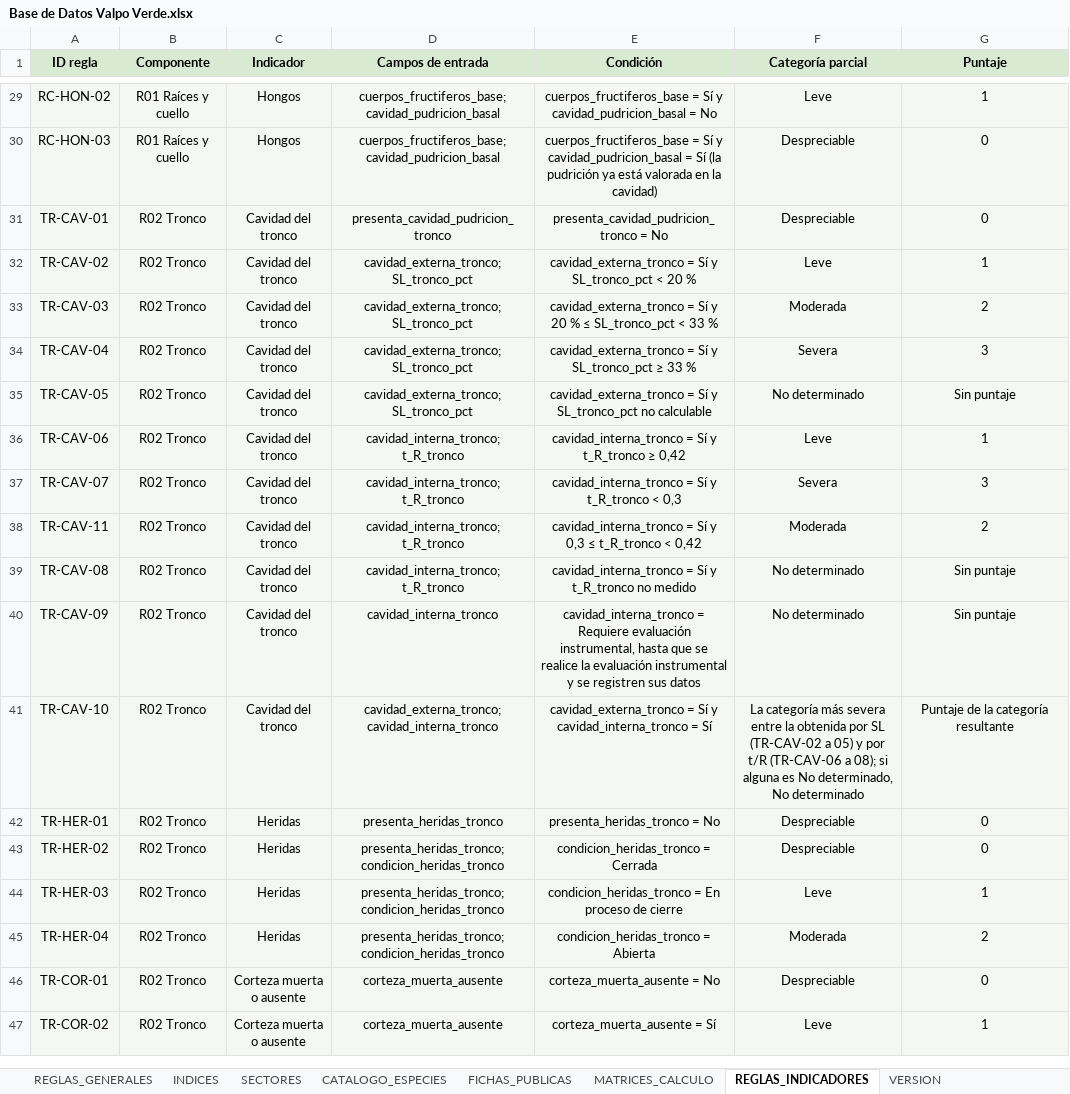
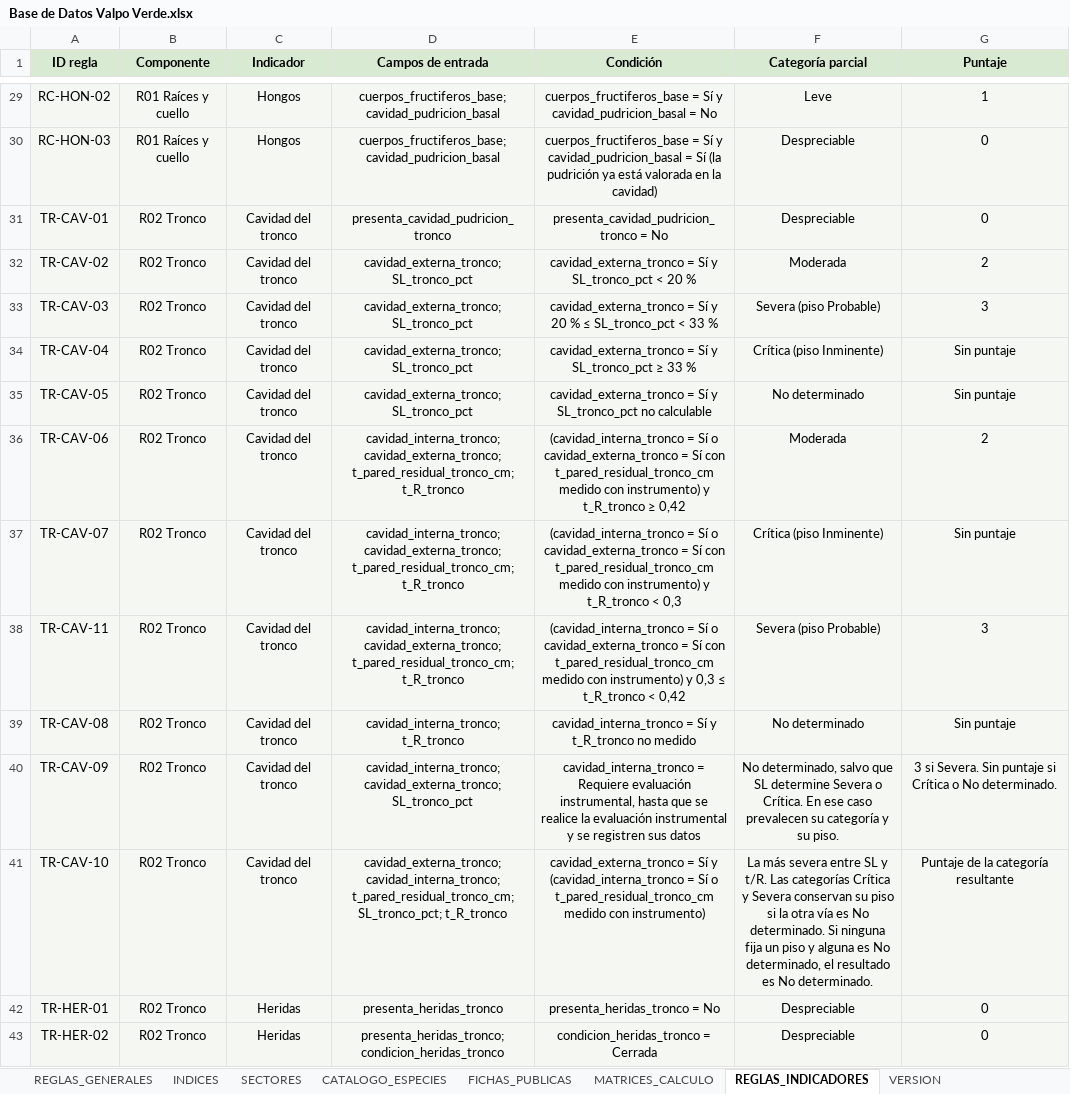
Before and after one commit to marybaxmann/valpo-verde-backend, an Excel workbook: docs/excel/Base de Datos Valpo Verde.xlsx, sheet REGLAS_INDICADORES, drawn as a sheet; only a part is shown, gaps mark what is left out; the shorter side is filled out with more unchanged rows; values as stored, in another font and other column widths than the file's, no borders; the diff covers the shown part only; the diff names each change by its address in the sheet, - before the commit and + after, or states it on an @@ line.

```diff
--- a/docs/excel/Base de Datos Valpo Verde.xlsx (sheet REGLAS_INDICADORES)
+++ b/docs/excel/Base de Datos Valpo Verde.xlsx (sheet REGLAS_INDICADORES)
-F32 (Categoría parcial): Leve
+F32 (Categoría parcial): Moderada
-G32 (Puntaje): 1
+G32 (Puntaje): 2
-F33 (Categoría parcial): Moderada
+F33 (Categoría parcial): Severa (piso Probable)
-G33 (Puntaje): 2
+G33 (Puntaje): 3
-F34 (Categoría parcial): Severa
+F34 (Categoría parcial): Crítica (piso Inminente)
-G34 (Puntaje): 3
+G34 (Puntaje): Sin puntaje
-D36:D38 (Campos de entrada): cavidad_interna_tronco; t_R_tronco
+D36:D38 (Campos de entrada): cavidad_interna_tronco; cavidad_externa_tronco; t_pared_residual_tronco_cm; t_R_tronco
-E36 (Condición): cavidad_interna_tronco = Sí y t_R_tronco…
+E36 (Condición): (cavidad_interna_tronco = Sí o cavidad_externa_tronco = Sí con t_pared_residual_tronco_cm medido con instrumento) y t_R_tronco…
-F36 (Categoría parcial): Leve
+F36 (Categoría parcial): Moderada
-G36 (Puntaje): 1
+G36 (Puntaje): 2
-E37 (Condición): cavidad_interna_tronco = Sí y t_R_tronco…
+E37 (Condición): (cavidad_interna_tronco = Sí o cavidad_externa_tronco = Sí con t_pared_residual_tronco_cm medido con instrumento) y t_R_tronco…
-F37 (Categoría parcial): Severa
+F37 (Categoría parcial): Crítica (piso Inminente)
-G37 (Puntaje): 3
+G37 (Puntaje): Sin puntaje
-E38 (Condición): cavidad_interna_tronco = Sí y 0,3…
+E38 (Condición): (cavidad_interna_tronco = Sí o cavidad_externa_tronco = Sí con t_pared_residual_tronco_cm medido con instrumento) y 0,3…
-F38 (Categoría parcial): Moderada
+F38 (Categoría parcial): Severa (piso Probable)
-G38 (Puntaje): 2
+G38 (Puntaje): 3
-D40 (Campos de entrada): cavidad_interna_tronco
+D40 (Campos de entrada): cavidad_interna_tronco; cavidad_externa_tronco; SL_tronco_pct
-F40 (Categoría parcial): No determinado
+F40 (Categoría parcial): No determinado, salvo que SL determine Severa o Crítica. En ese caso prevalecen su categoría y su piso.
-G40 (Puntaje): Sin puntaje
+G40 (Puntaje): 3 si Severa. Sin puntaje si Crítica o No determinado.
-D41 (Campos de entrada): cavidad_externa_tronco; cavidad_interna_tronco
+D41 (Campos de entrada): cavidad_externa_tronco; cavidad_interna_tronco; t_pared_residual_tronco_cm; SL_tronco_pct; t_R_tronco
-E41 (Condición): …Sí y cavidad_interna_tronco = Sí
+E41 (Condición): …Sí y (cavidad_interna_tronco = Sí o t_pared_residual_tronco_cm medido con instrumento)
-F41 (Categoría parcial): La categoría más severa entre la obtenida por SL (TR-CAV-02 a 05) y por t/R (TR-CAV-06 a 08); si alguna es No determinado, No determinado
+F41 (Categoría parcial): La más severa entre SL y t/R. Las categorías Crítica y Severa conservan su piso si la otra vía es No determinado. Si ninguna fija un piso y alguna es No determinado, el resultado es No determinado.
```
Also changed, not shown: 2 added rows and 30 edited cells elsewhere in this sheet, sheet DICCIONARIO_CAMPOS, sheet VERSION, sheet MATRICES_CALCULO, 25 other files.
